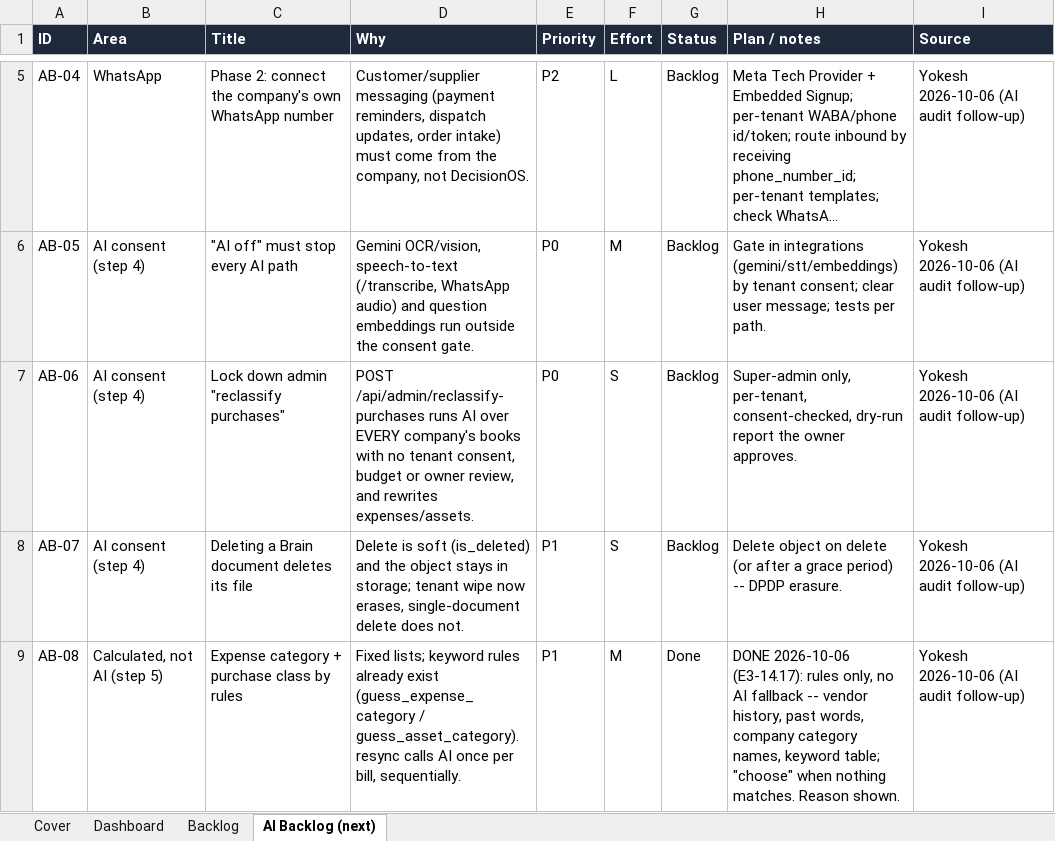
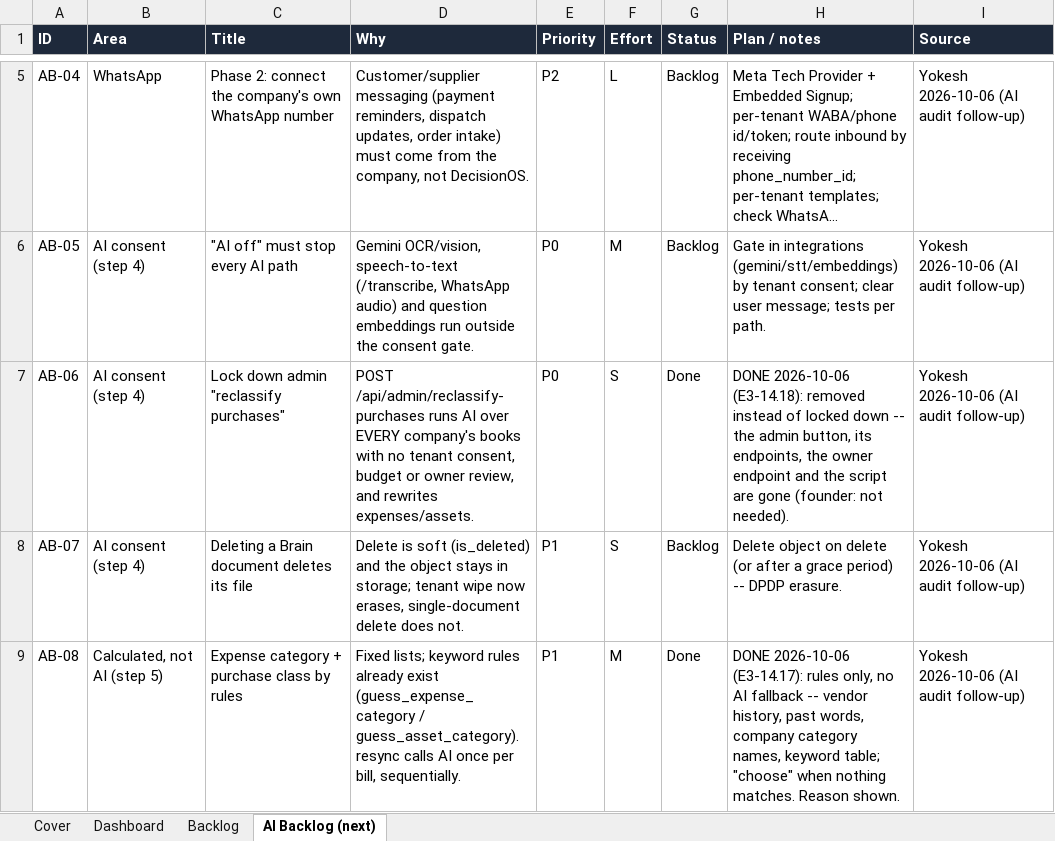
Before and after one commit to quazrelevate-god/DecisionOS, an Excel workbook: docs/DecisionOS_Epic3_AI_Foundation.xlsx, sheet AI Backlog (next), drawn as a sheet; only a part is shown, gaps mark what is left out; long unchanged cells end in …; values as stored, in another font and other column widths than the file's, no borders; the diff names each change by its address in the sheet, - before the commit and + after, or states it on an @@ line.

```diff
--- a/docs/DecisionOS_Epic3_AI_Foundation.xlsx (sheet AI Backlog (next))
+++ b/docs/DecisionOS_Epic3_AI_Foundation.xlsx (sheet AI Backlog (next))
-G7 (Status): Backlog
+G7 (Status): Done
-H7 (Plan / notes): Super-admin only, per-tenant, consent-checked, dry-run report the owner approves.
+H7 (Plan / notes): DONE 2026-10-06 (E3-14.18): removed instead of locked down -- the admin button, its endpoints, the owner endpoint and the script are gone (founder: not needed).
```
Also changed, not shown: sheet Backlog, sheet Dashboard, 21 other files.
